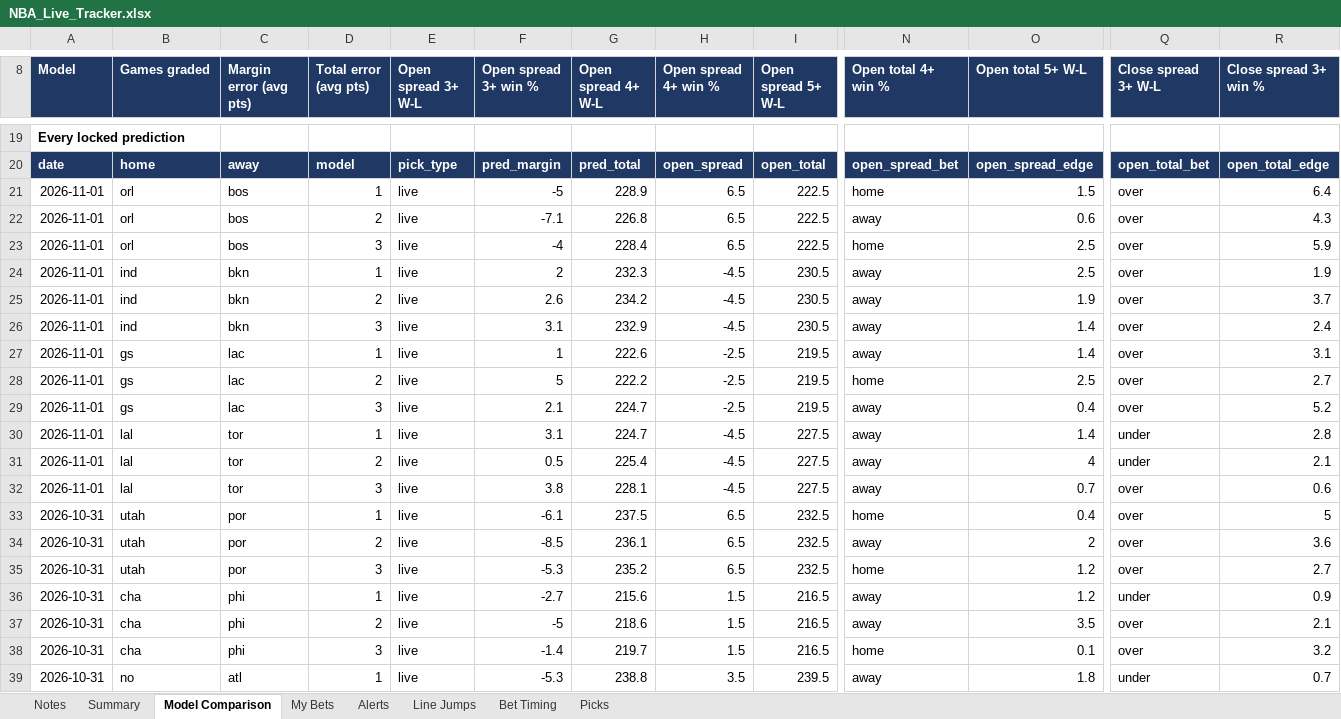
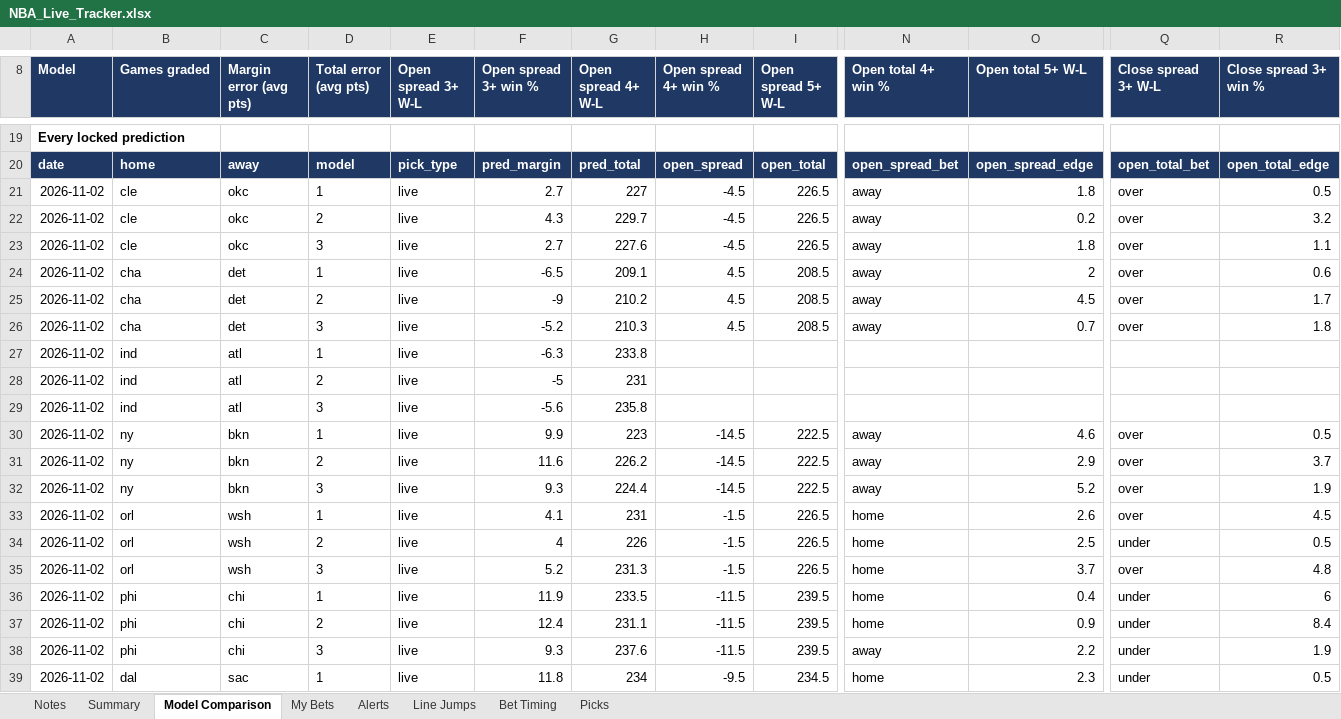
Before and after one commit to JeffreyD24/nba-mixed-model, an Excel workbook: NBA_Live_Tracker.xlsx, sheet Model Comparison, drawn as a sheet; only a part is shown, gaps mark what is left out; the shorter side is filled out with more unchanged rows; values as stored, in another font and other column widths than the file's, no borders; rows hold the shown columns only; the diff covers the shown part only; the diff names each change by its address in the sheet, - before the commit and + after, or states it on an @@ line.

```diff
--- a/NBA_Live_Tracker.xlsx (sheet Model Comparison)
+++ b/NBA_Live_Tracker.xlsx (sheet Model Comparison)
+row 21: 2026-11-02 | cle | okc | 1 | live | 2.7 | 227 | -4.5 | 226.5 | away | 1.8 | over | 0.5
+row 22: 2026-11-02 | cle | okc | 2 | live | 4.3 | 229.7 | -4.5 | 226.5 | away | 0.2 | over | 3.2
+row 23: 2026-11-02 | cle | okc | 3 | live | 2.7 | 227.6 | -4.5 | 226.5 | away | 1.8 | over | 1.1
+row 24: 2026-11-02 | cha | det | 1 | live | -6.5 | 209.1 | 4.5 | 208.5 | away | 2 | over | 0.6
+row 25: 2026-11-02 | cha | det | 2 | live | -9 | 210.2 | 4.5 | 208.5 | away | 4.5 | over | 1.7
+row 26: 2026-11-02 | cha | det | 3 | live | -5.2 | 210.3 | 4.5 | 208.5 | away | 0.7 | over | 1.8
+row 27: 2026-11-02 | ind | atl | 1 | live | -6.3 | 233.8
+row 28: 2026-11-02 | ind | atl | 2 | live | -5 | 231
+row 29: 2026-11-02 | ind | atl | 3 | live | -5.6 | 235.8
+row 30: 2026-11-02 | ny | bkn | 1 | live | 9.9 | 223 | -14.5 | 222.5 | away | 4.6 | over | 0.5
+row 31: 2026-11-02 | ny | bkn | 2 | live | 11.6 | 226.2 | -14.5 | 222.5 | away | 2.9 | over | 3.7
+row 32: 2026-11-02 | ny | bkn | 3 | live | 9.3 | 224.4 | -14.5 | 222.5 | away | 5.2 | over | 1.9
+row 33: 2026-11-02 | orl | wsh | 1 | live | 4.1 | 231 | -1.5 | 226.5 | home | 2.6 | over | 4.5
+row 34: 2026-11-02 | orl | wsh | 2 | live | 4 | 226 | -1.5 | 226.5 | home | 2.5 | under | 0.5
+row 35: 2026-11-02 | orl | wsh | 3 | live | 5.2 | 231.3 | -1.5 | 226.5 | home | 3.7 | over | 4.8
+row 36: 2026-11-02 | phi | chi | 1 | live | 11.9 | 233.5 | -11.5 | 239.5 | home | 0.4 | under | 6
+row 37: 2026-11-02 | phi | chi | 2 | live | 12.4 | 231.1 | -11.5 | 239.5 | home | 0.9 | under | 8.4
+row 38: 2026-11-02 | phi | chi | 3 | live | 9.3 | 237.6 | -11.5 | 239.5 | away | 2.2 | under | 1.9
+row 39: 2026-11-02 | dal | sac | 1 | live | 11.8 | 234 | -9.5 | 234.5 | home | 2.3 | under | 0.5
```
Also changed, not shown: 26 added rows elsewhere in this sheet, sheet Picks, sheet Alerts, sheet Summary, sheet Line Jumps, sheet My Bets, sheet Notes, 7 other files.
